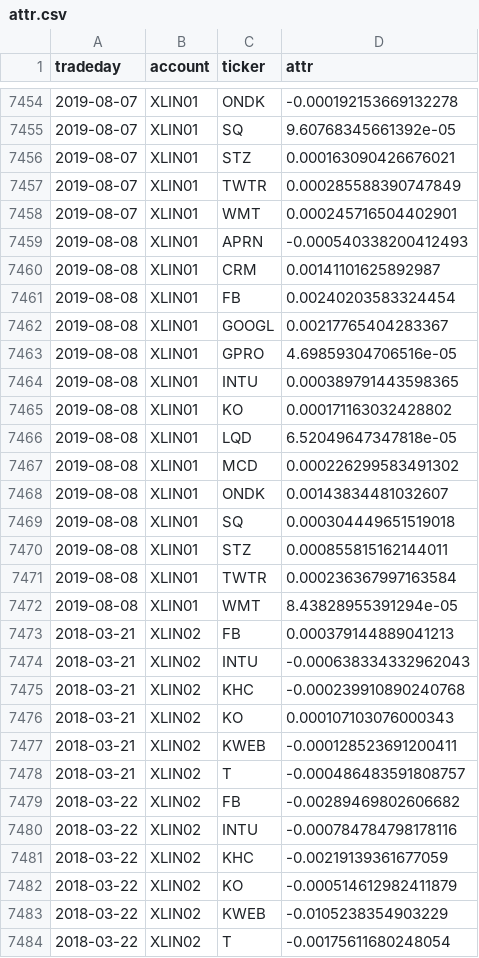
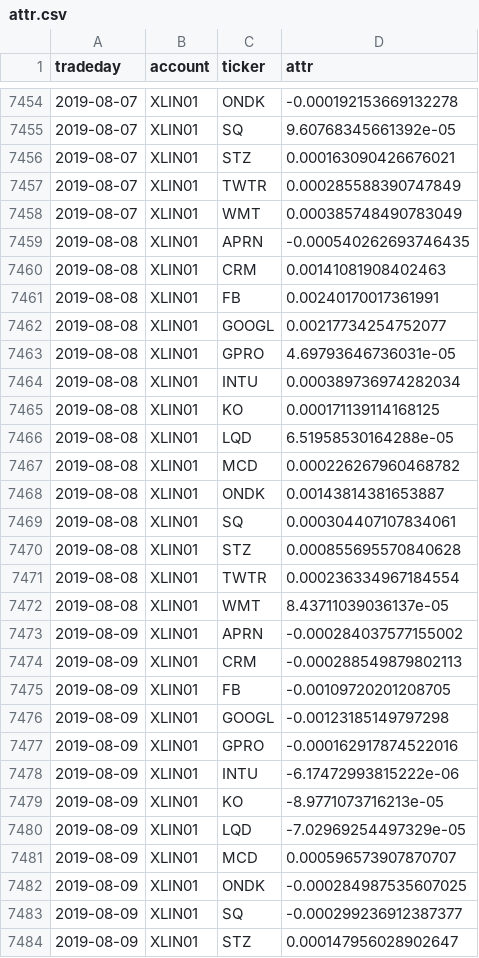
Before and after one commit to WesselMar/data-warehouse, a CSV file: csv/attr.csv, drawn as a sheet; only a part is shown, gaps mark what is left out; the shorter side is filled out with more unchanged rows; the diff covers the shown part only.

```diff
--- a/csv/attr.csv
+++ b/csv/attr.csv
@@ -7457,16 +7457,28 @@ tradeday,account,ticker,attr
 2019-08-07,XLIN01,TWTR,0.000285588390747849
-2019-08-07,XLIN01,WMT,0.000245716504402901
-2019-08-08,XLIN01,APRN,-0.000540338200412493
-2019-08-08,XLIN01,CRM,0.00141101625892987
-2019-08-08,XLIN01,FB,0.00240203583324454
-2019-08-08,XLIN01,GOOGL,0.00217765404283367
-2019-08-08,XLIN01,GPRO,4.69859304706516e-05
-2019-08-08,XLIN01,INTU,0.000389791443598365
-2019-08-08,XLIN01,KO,0.000171163032428802
-2019-08-08,XLIN01,LQD,6.52049647347818e-05
-2019-08-08,XLIN01,MCD,0.000226299583491302
-2019-08-08,XLIN01,ONDK,0.00143834481032607
-2019-08-08,XLIN01,SQ,0.000304449651519018
-2019-08-08,XLIN01,STZ,0.000855815162144011
-2019-08-08,XLIN01,TWTR,0.000236367997163584
-2019-08-08,XLIN01,WMT,8.43828955391294e-05
+2019-08-07,XLIN01,WMT,0.000385748490783049
+2019-08-08,XLIN01,APRN,-0.000540262693746435
+2019-08-08,XLIN01,CRM,0.00141081908402463
+2019-08-08,XLIN01,FB,0.00240170017361991
+2019-08-08,XLIN01,GOOGL,0.00217734254752077
+2019-08-08,XLIN01,GPRO,4.69793646736031e-05
+2019-08-08,XLIN01,INTU,0.000389736974282034
+2019-08-08,XLIN01,KO,0.000171139114168125
+2019-08-08,XLIN01,LQD,6.51958530164288e-05
+2019-08-08,XLIN01,MCD,0.000226267960468782
+2019-08-08,XLIN01,ONDK,0.00143814381653887
+2019-08-08,XLIN01,SQ,0.000304407107834061
+2019-08-08,XLIN01,STZ,0.000855695570840628
+2019-08-08,XLIN01,TWTR,0.000236334967184554
+2019-08-08,XLIN01,WMT,8.43711039036137e-05
+2019-08-09,XLIN01,APRN,-0.000284037577155002
+2019-08-09,XLIN01,CRM,-0.000288549879802113
+2019-08-09,XLIN01,FB,-0.00109720201208705
+2019-08-09,XLIN01,GOOGL,-0.00123185149797298
+2019-08-09,XLIN01,GPRO,-0.000162917874522016
+2019-08-09,XLIN01,INTU,-6.17472993815222e-06
+2019-08-09,XLIN01,KO,-8.9771073716213e-05
+2019-08-09,XLIN01,LQD,-7.02969254497329e-05
+2019-08-09,XLIN01,MCD,0.000596573907870707
+2019-08-09,XLIN01,ONDK,-0.000284987535607025
+2019-08-09,XLIN01,SQ,-0.000299236912387377
+2019-08-09,XLIN01,STZ,0.000147956028902647
```
Also changed, not shown: 13 added rows elsewhere in this file, csv/holdings.csv, csv/nav.csv.
